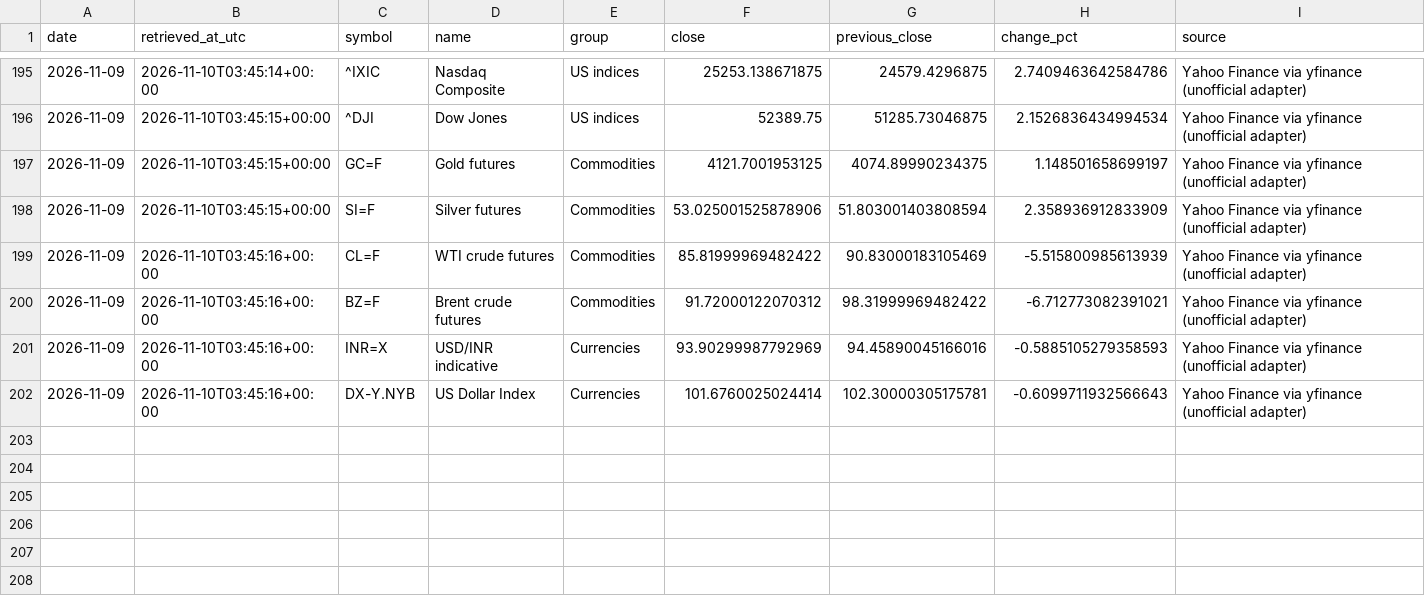
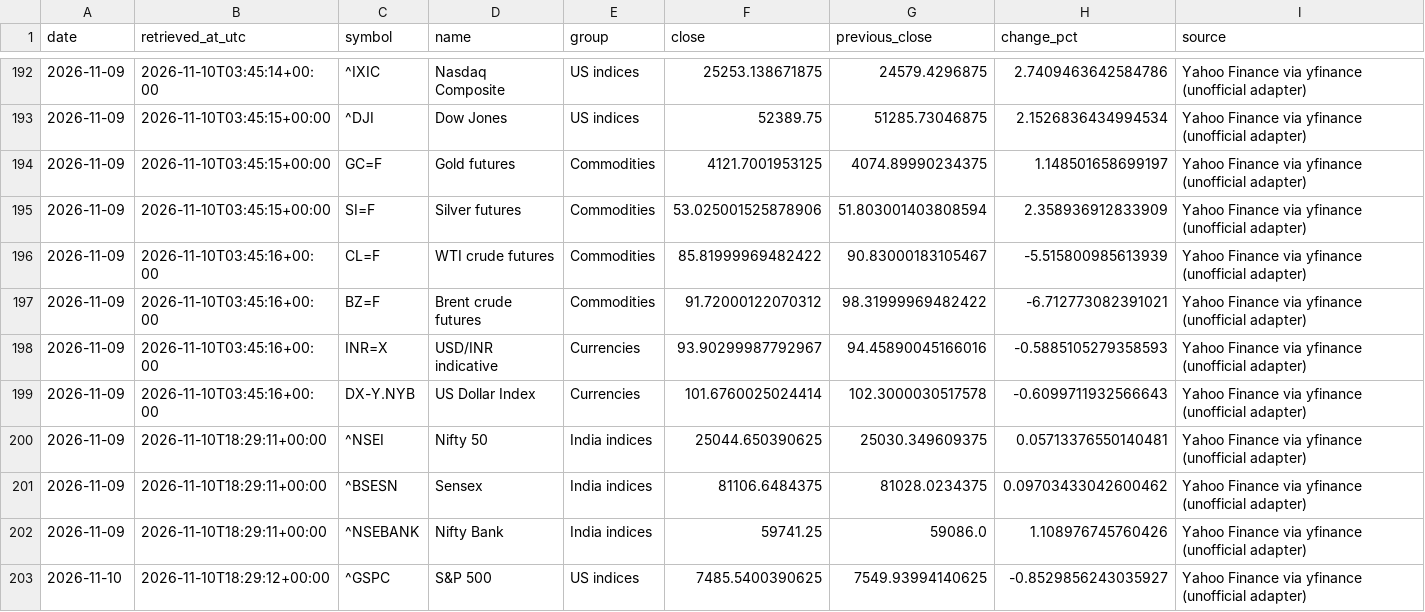
Before and after one commit to vedanshmishra001/market-update, a CSV file: data/snapshots.csv, drawn as a sheet; only a part is shown, gaps mark what is left out; the diff covers the shown part only.

```diff
--- a/data/snapshots.csv
+++ b/data/snapshots.csv
@@ -198,5 +195,9 @@ date,retrieved_at_utc,symbol,name,group,close,previous_close,change_pct,source
 2026-11-09,2026-11-10T03:45:15+00:00,SI=F,Silver futures,Commodities,53.025001525878906,51.803001403808594,2.358936912833909,Yahoo Finance via yfinance (unofficial adapter)
-2026-11-09,2026-11-10T03:45:16+00:00,CL=F,WTI crude futures,Commodities,85.81999969482422,90.83000183105469,-5.515800985613939,Yahoo Finance via yfinance (unofficial adapter)
+2026-11-09,2026-11-10T03:45:16+00:00,CL=F,WTI crude futures,Commodities,85.81999969482422,90.83000183105467,-5.515800985613939,Yahoo Finance via yfinance (unofficial adapter)
 2026-11-09,2026-11-10T03:45:16+00:00,BZ=F,Brent crude futures,Commodities,91.72000122070312,98.31999969482422,-6.712773082391021,Yahoo Finance via yfinance (unofficial adapter)
-2026-11-09,2026-11-10T03:45:16+00:00,INR=X,USD/INR indicative,Currencies,93.90299987792969,94.45890045166016,-0.5885105279358593,Yahoo Finance via yfinance (unofficial adapter)
-2026-11-09,2026-11-10T03:45:16+00:00,DX-Y.NYB,US Dollar Index,Currencies,101.6760025024414,102.30000305175781,-0.6099711932566643,Yahoo Finance via yfinance (unofficial adapter)
+2026-11-09,2026-11-10T03:45:16+00:00,INR=X,USD/INR indicative,Currencies,93.90299987792967,94.45890045166016,-0.5885105279358593,Yahoo Finance via yfinance (unofficial adapter)
+2026-11-09,2026-11-10T03:45:16+00:00,DX-Y.NYB,US Dollar Index,Currencies,101.6760025024414,102.3000030517578,-0.6099711932566643,Yahoo Finance via yfinance (unofficial adapter)
+2026-11-09,2026-11-10T18:29:11+00:00,^NSEI,Nifty 50,India indices,25044.650390625,25030.349609375,0.05713376550140481,Yahoo Finance via yfinance (unofficial adapter)
+2026-11-09,2026-11-10T18:29:11+00:00,^BSESN,Sensex,India indices,81106.6484375,81028.0234375,0.09703433042600462,Yahoo Finance via yfinance (unofficial adapter)
+2026-11-09,2026-11-10T18:29:11+00:00,^NSEBANK,Nifty Bank,India indices,59741.25,59086.0,1.108976745760426,Yahoo Finance via yfinance (unofficial adapter)
+2026-11-10,2026-11-10T18:29:12+00:00,^GSPC,S&P 500,US indices,7485.5400390625,7549.93994140625,-0.8529856243035927,Yahoo Finance via yfinance (unofficial adapter)
```
Also changed, not shown: 8 added rows and 3 removed rows elsewhere in this file, 2 other files.
